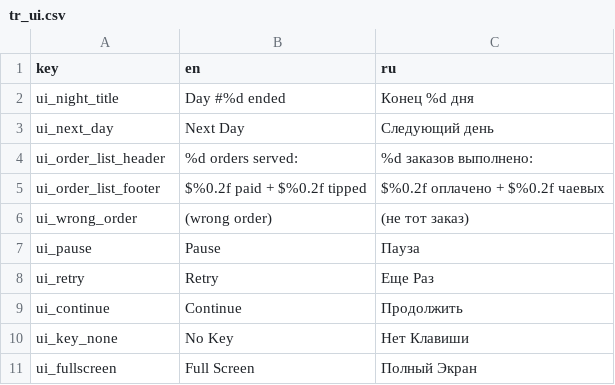
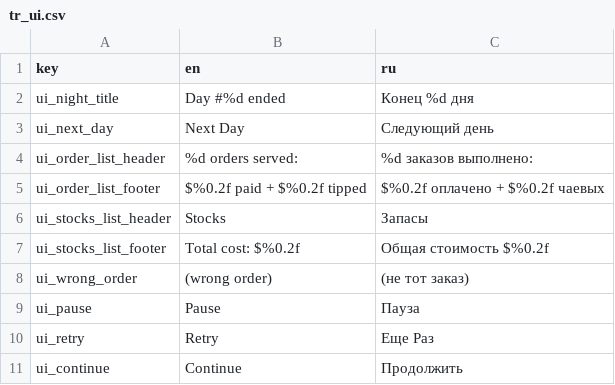
Before and after one commit to dmitriy-shmilo/gwj40, a CSV file: src/text/tr_ui.csv, drawn as a sheet; only a part is shown; the shorter side is filled out with more unchanged rows; the diff names each change by its address in the sheet, - before the commit and + after, or states it on an @@ line.

```diff
--- a/src/text/tr_ui.csv
+++ b/src/text/tr_ui.csv
+row 6: ui_stocks_list_header | Stocks | Запасы
+row 7: ui_stocks_list_footer | Total cost: $%0.2f | Общая стоимость $%0.2f
```
Also changed, not shown: 5 other files.
